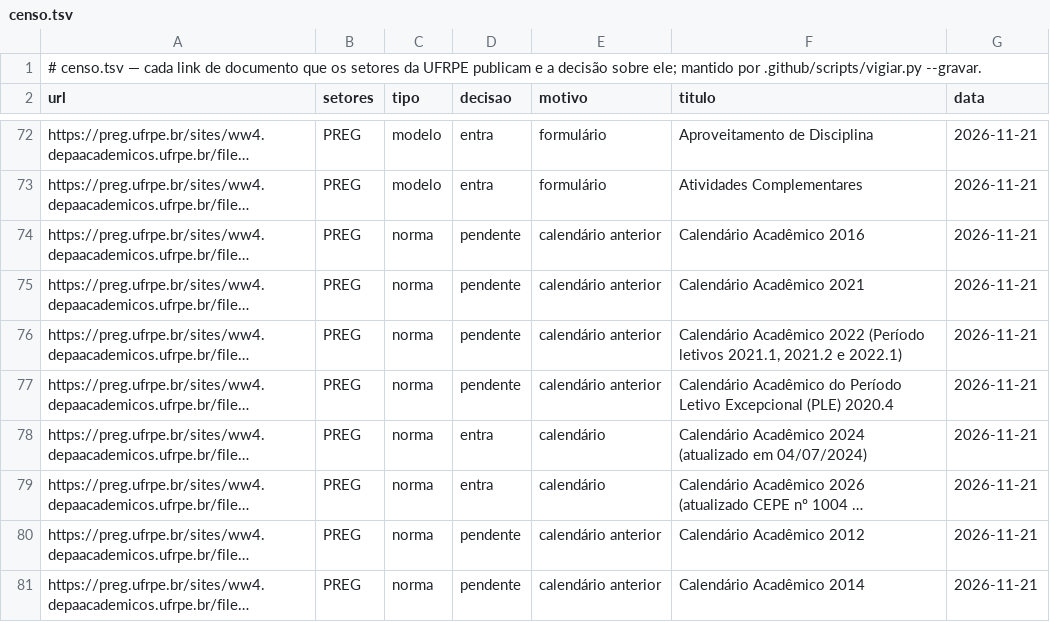
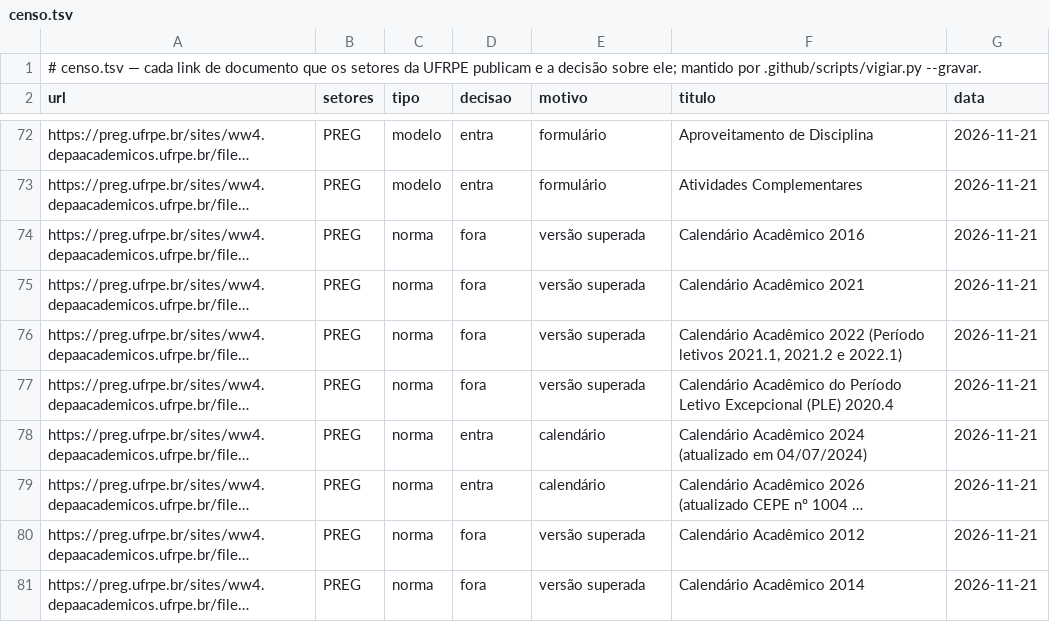
Before and after one commit to lsfcin/docs-ufrpe, a TSV file: censo.tsv, drawn as a sheet; only a part is shown, gaps mark what is left out; long unchanged cells end in …; the diff covers the shown part only; the diff names each change by its address in the sheet, - before the commit and + after, or states it on an @@ line.

```diff
--- a/censo.tsv
+++ b/censo.tsv
-D74:D77 (decisao): pendente
+D74:D77 (decisao): fora
-E74:E77 (motivo): calendário anterior
+E74:E77 (motivo): versão superada
-D80:D81 (decisao): pendente
+D80:D81 (decisao): fora
-E80:E81 (motivo): calendário anterior
+E80:E81 (motivo): versão superada
```
Also changed, not shown: 39 edited cells elsewhere in this file, 4 other files.
